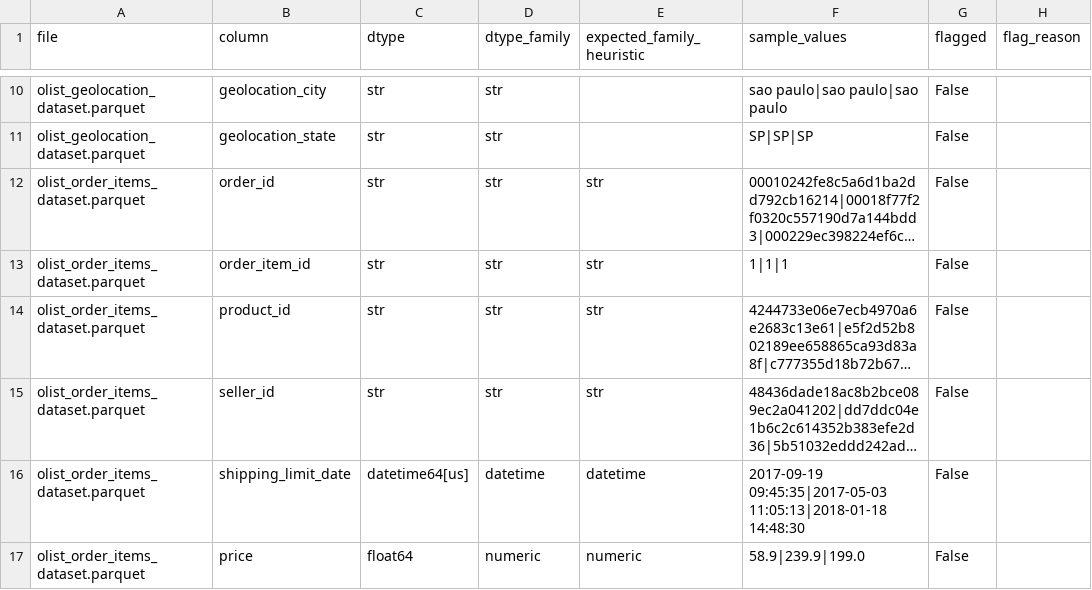
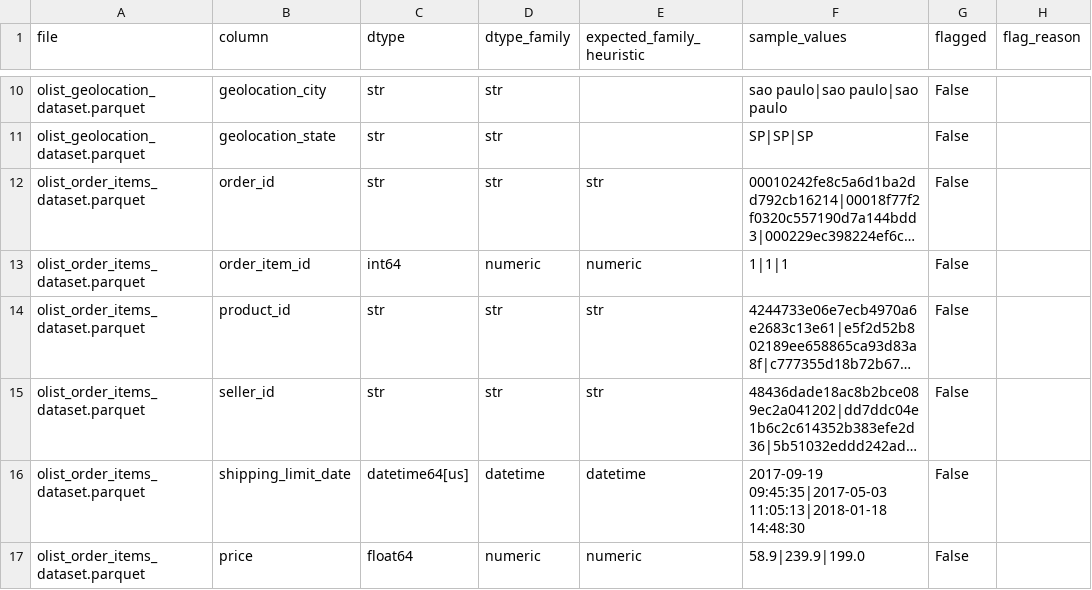
Before and after one commit to space-lumps/ecommerce-data-cleaning, a CSV file: reports/clean_dtypes_full.csv, drawn as a sheet; only a part is shown, gaps mark what is left out; long unchanged cells end in …; the diff names each change by its address in the sheet, - before the commit and + after, or states it on an @@ line.

Commit message:
Implement schema contract validation and align casting rules (order_item_id numeric, compound PK for reviews)

```diff
--- a/reports/clean_dtypes_full.csv
+++ b/reports/clean_dtypes_full.csv
-C13 (dtype): str
+C13 (dtype): int64
-D13 (dtype_family): str
+D13 (dtype_family): numeric
-E13 (expected_family_heuristic): str
+E13 (expected_family_heuristic): numeric
```
Also changed, not shown: reports/clean_schema_audit.csv, 5 other files.
